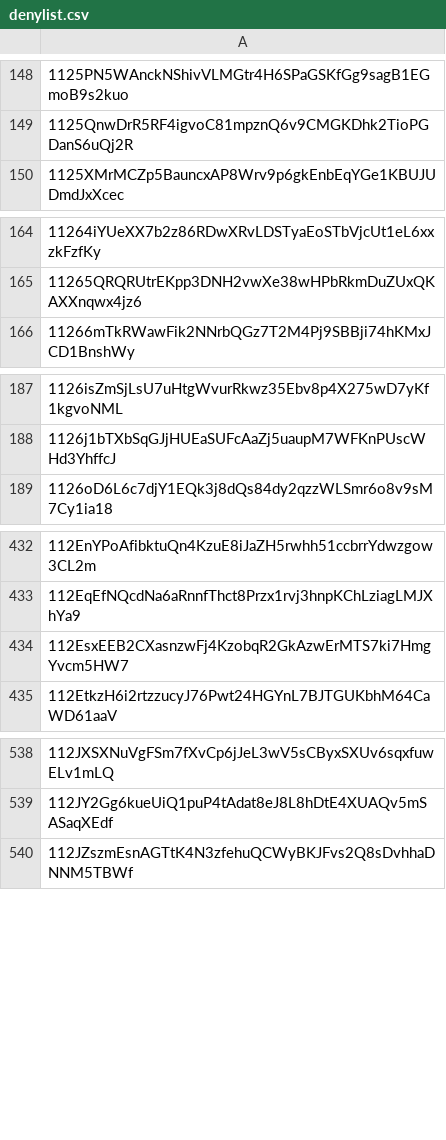
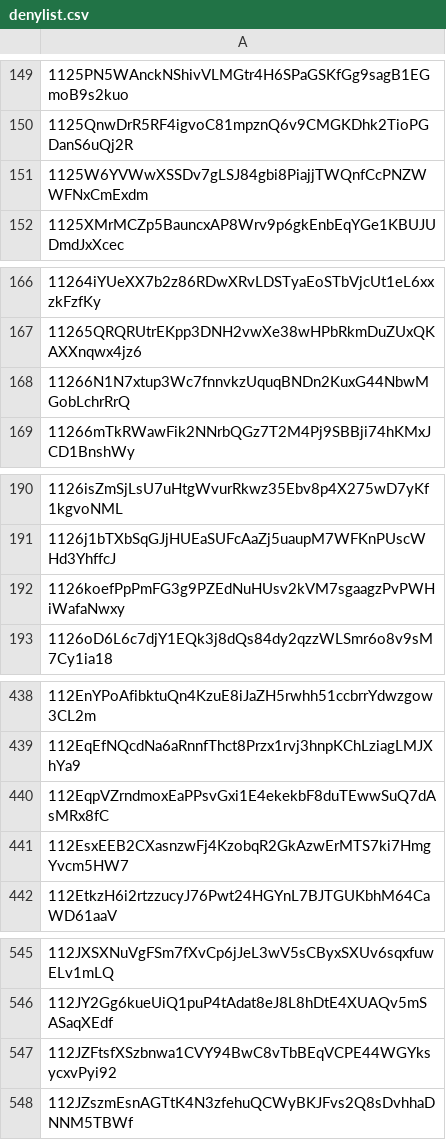
Before and after one commit to helium/denylist, a CSV file: denylist.csv, drawn as a sheet; only a part is shown, gaps mark what is left out; the diff covers the shown part only.

```diff
--- a/denylist.csv
+++ b/denylist.csv
@@ -149,2 +150,3 @@
 1125QnwDrR5RF4igvoC81mpznQ6v9CMGKDhk2TioPGDanS6uQj2R,
+1125W6YVWwXSSDv7gLSJ84gbi8PiajjTWQnfCcPNZWWFNxCmExdm,
 1125XMrMCZp5BauncxAP8Wrv9p6gkEnbEqYGe1KBUJUDmdJxXcec,
@@ -165,2 +167,3 @@
 11265QRQRUtrEKpp3DNH2vwXe38wHPbRkmDuZUxQKAXXnqwx4jz6,
+11266N1N7xtup3Wc7fnnvkzUquqBNDn2KuxG44NbwMGobLchrRrQ,
 11266mTkRWawFik2NNrbQGz7T2M4Pj9SBBji74hKMxJCD1BnshWy,
@@ -188,2 +191,3 @@
 1126j1bTXbSqGJjHUEaSUFcAaZj5uaupM7WFKnPUscWHd3YhffcJ,
+1126koefPpPmFG3g9PZEdNuHUsv2kVM7sgaagzPvPWHiWafaNwxy,
 1126oD6L6c7djY1EQk3j8dQs84dy2qzzWLSmr6o8v9sM7Cy1ia18,
@@ -433,2 +439,3 @@
 112EqEfNQcdNa6aRnnfThct8Przx1rvj3hnpKChLziagLMJXhYa9,
+112EqpVZrndmoxEaPPsvGxi1E4ekekbF8duTEwwSuQ7dAsMRx8fC,
 112EsxEEB2CXasnzwFj4KzobqR2GkAzwErMTS7ki7HmgYvcm5HW7,
@@ -539,2 +546,3 @@
 112JY2Gg6kueUiQ1puP4tAdat8eJ8L8hDtE4XUAQv5mSASaqXEdf,
+112JZFtsfXSzbnwa1CVY94BwC8vTbBEqVCPE44WGYksycxvPyi92,
 112JZszmEsnAGTtK4N3zfehuQCWyBKJFvs2Q8sDvhhaDNNM5TBWf,
```
Also changed, not shown: 42 added rows elsewhere in this file, 1 other file.
